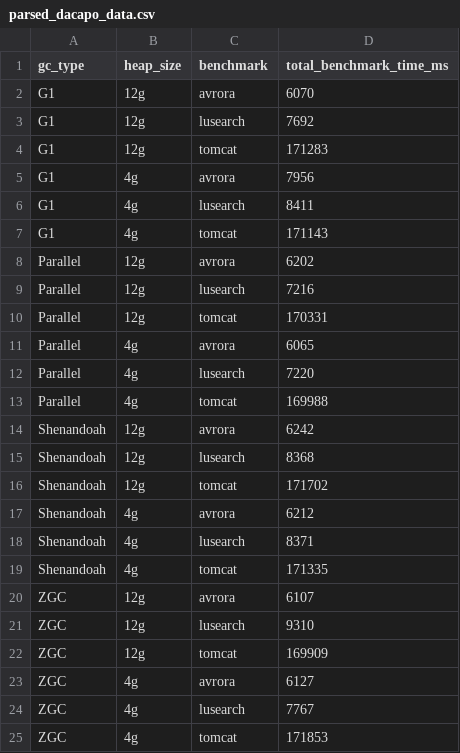
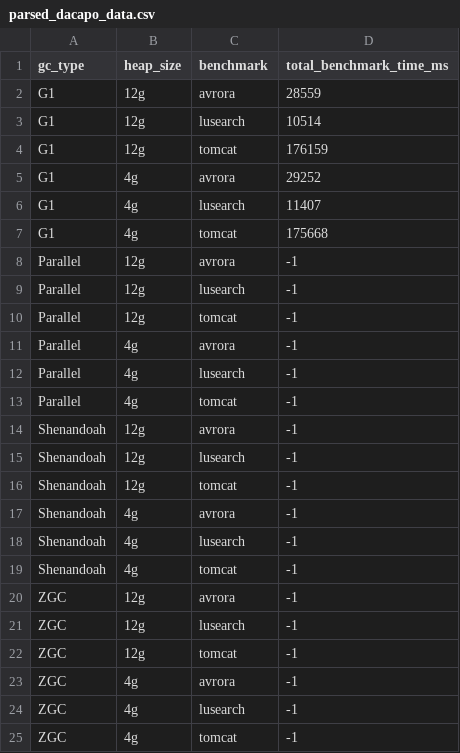
Before and after one commit to Fotispel/446_Project, a CSV file: results/parsed_dacapo_data.csv, drawn as a sheet.

```diff
--- a/results/parsed_dacapo_data.csv
+++ b/results/parsed_dacapo_data.csv
@@ -1,25 +1,25 @@
 gc_type,heap_size,benchmark,total_benchmark_time_ms
-G1,12g,avrora,6070
-G1,12g,lusearch,7692
-G1,12g,tomcat,171283
-G1,4g,avrora,7956
-G1,4g,lusearch,8411
-G1,4g,tomcat,171143
-Parallel,12g,avrora,6202
-Parallel,12g,lusearch,7216
-Parallel,12g,tomcat,170331
-Parallel,4g,avrora,6065
-Parallel,4g,lusearch,7220
-Parallel,4g,tomcat,169988
-Shenandoah,12g,avrora,6242
-Shenandoah,12g,lusearch,8368
-Shenandoah,12g,tomcat,171702
-Shenandoah,4g,avrora,6212
-Shenandoah,4g,lusearch,8371
-Shenandoah,4g,tomcat,171335
-ZGC,12g,avrora,6107
-ZGC,12g,lusearch,9310
-ZGC,12g,tomcat,169909
-ZGC,4g,avrora,6127
-ZGC,4g,lusearch,7767
-ZGC,4g,tomcat,171853
+G1,12g,avrora,28559
+G1,12g,lusearch,10514
+G1,12g,tomcat,176159
+G1,4g,avrora,29252
+G1,4g,lusearch,11407
+G1,4g,tomcat,175668
+Parallel,12g,avrora,-1
+Parallel,12g,lusearch,-1
+Parallel,12g,tomcat,-1
+Parallel,4g,avrora,-1
+Parallel,4g,lusearch,-1
+Parallel,4g,tomcat,-1
+Shenandoah,12g,avrora,-1
+Shenandoah,12g,lusearch,-1
+Shenandoah,12g,tomcat,-1
+Shenandoah,4g,avrora,-1
+Shenandoah,4g,lusearch,-1
+Shenandoah,4g,tomcat,-1
+ZGC,12g,avrora,-1
+ZGC,12g,lusearch,-1
+ZGC,12g,tomcat,-1
+ZGC,4g,avrora,-1
+ZGC,4g,lusearch,-1
+ZGC,4g,tomcat,-1
```
Also changed, not shown: results/final_project_results.csv, 47 other files.
